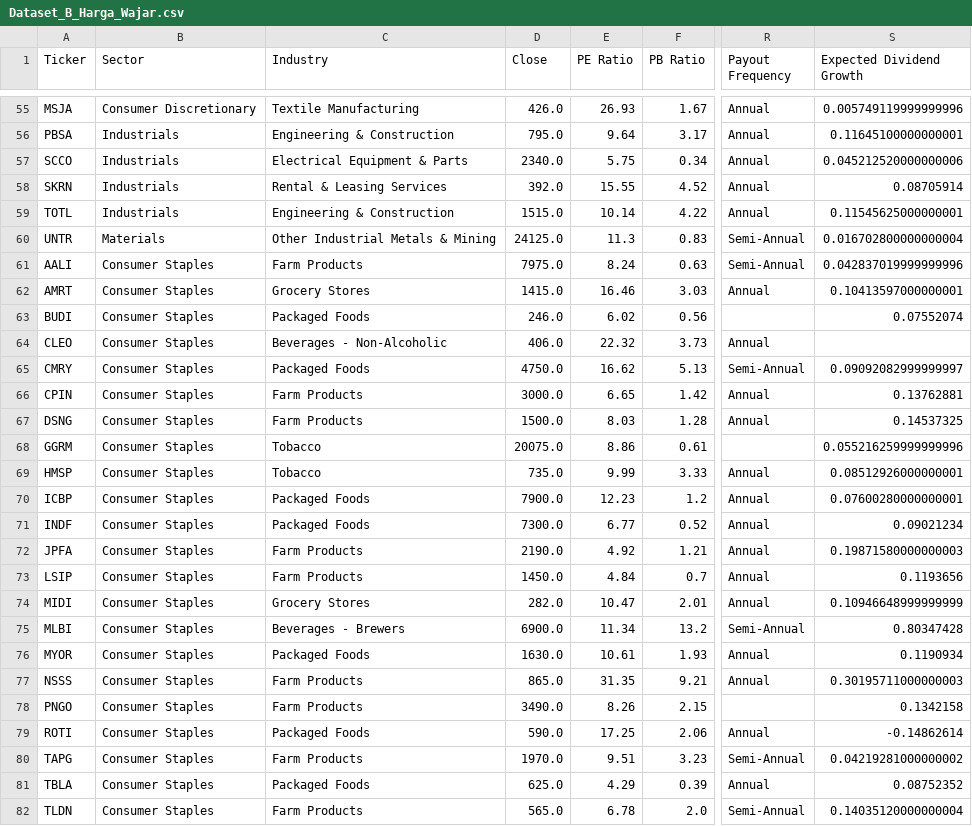
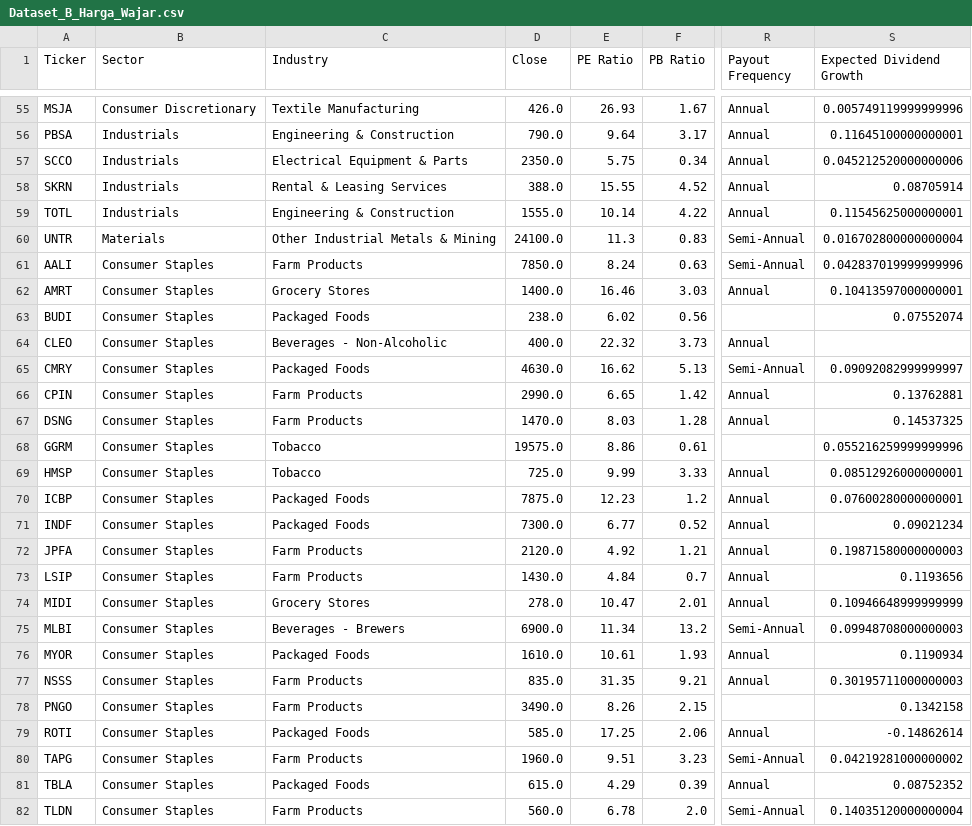
Before and after one commit to dodoreminica/pressure-monitor, a CSV file: Dataset_B_Harga_Wajar.csv, drawn as a sheet; only a part is shown, gaps mark what is left out; the diff covers the shown part only; the diff names each change by its address in the sheet, - before the commit and + after, or states it on an @@ line.

```diff
--- a/Dataset_B_Harga_Wajar.csv
+++ b/Dataset_B_Harga_Wajar.csv
-D56 (Close): 795.0
+D56 (Close): 790.0
-D57 (Close): 2340.0
+D57 (Close): 2350.0
-D58 (Close): 392.0
+D58 (Close): 388.0
-D59 (Close): 1515.0
+D59 (Close): 1555.0
-D60 (Close): 24125.0
+D60 (Close): 24100.0
-D61 (Close): 7975.0
+D61 (Close): 7850.0
-D62 (Close): 1415.0
+D62 (Close): 1400.0
-D63 (Close): 246.0
+D63 (Close): 238.0
-D64 (Close): 406.0
+D64 (Close): 400.0
-D65 (Close): 4750.0
+D65 (Close): 4630.0
-D66 (Close): 3000.0
+D66 (Close): 2990.0
-D67 (Close): 1500.0
+D67 (Close): 1470.0
-D68 (Close): 20075.0
+D68 (Close): 19575.0
-D69 (Close): 735.0
+D69 (Close): 725.0
-D70 (Close): 7900.0
+D70 (Close): 7875.0
-D72 (Close): 2190.0
+D72 (Close): 2120.0
-D73 (Close): 1450.0
+D73 (Close): 1430.0
-D74 (Close): 282.0
+D74 (Close): 278.0
-S75 (Expected Dividend Growth): 0.80347428
+S75 (Expected Dividend Growth): 0.09948708000000003
-D76 (Close): 1630.0
+D76 (Close): 1610.0
-D77 (Close): 865.0
+D77 (Close): 835.0
-D79 (Close): 590.0
+D79 (Close): 585.0
-D80 (Close): 1970.0
+D80 (Close): 1960.0
-D81 (Close): 625.0
+D81 (Close): 615.0
-D82 (Close): 565.0
+D82 (Close): 560.0
```
Also changed, not shown: 127 edited cells elsewhere in this file, Dataset_D_Technical_Flow.csv, df_mentah_utama.csv.
